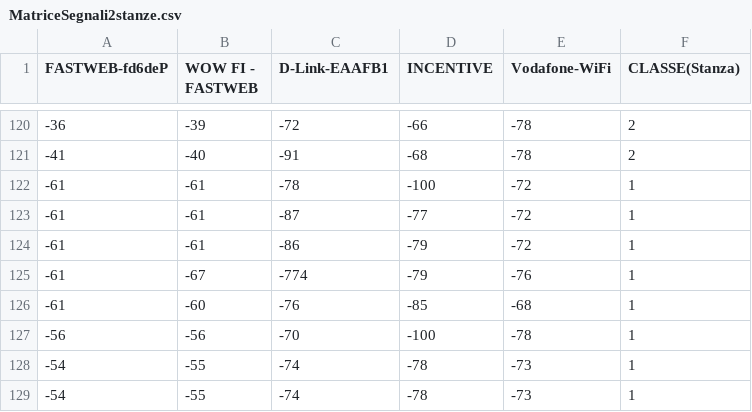
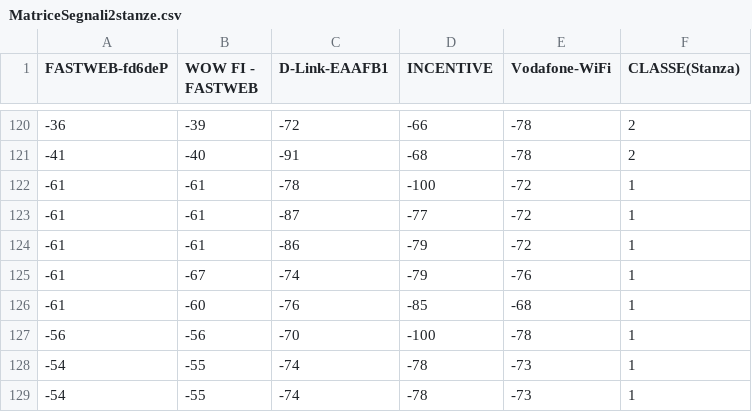
Before and after one commit to NicandroP/Multi-room-Audio-System-Java, a CSV file: ProjectServer/MatriceSegnali2stanze.csv, drawn as a sheet; only a part is shown, gaps mark what is left out.

```diff
--- a/ProjectServer/MatriceSegnali2stanze.csv
+++ b/ProjectServer/MatriceSegnali2stanze.csv
@@ -124,3 +124,3 @@
 -61;-61;-86;-79;-72;1
--61;-67;-774;-79;-76;1
+-61;-67;-74;-79;-76;1
 -61;-60;-76;-85;-68;1
```
Also changed, not shown: ProjectServer/MatriceSegnali3stanze.csv, 20 other files.
